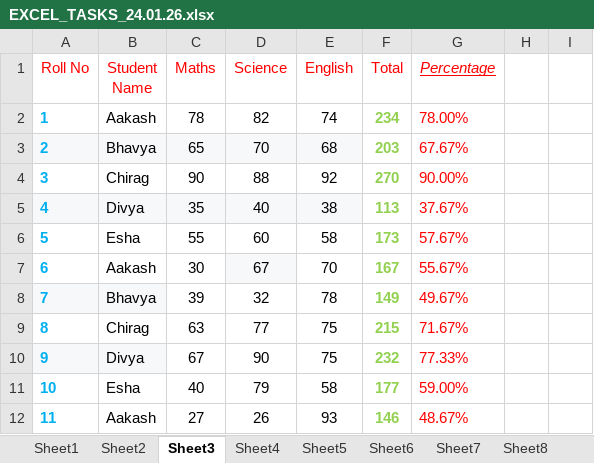
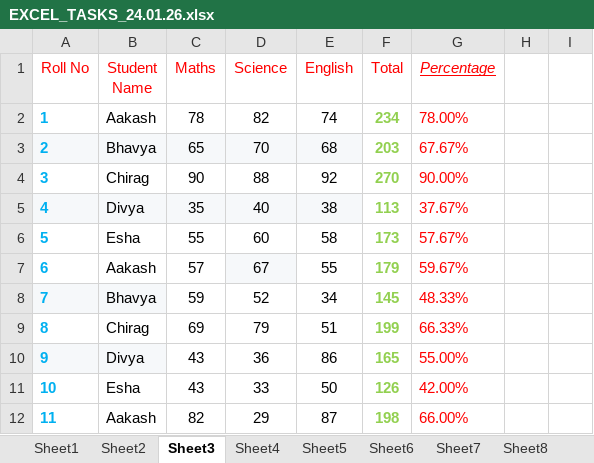
Before and after one commit to jiyapatel25032006-creator/Excel, an Excel workbook: EXCEL_TASKS_24.01.26.xlsx, sheet Sheet3, drawn as a sheet; only a part is shown; values as stored, in another font and other column widths than the file's, no borders; the diff covers the shown part only; the diff names each change by its address in the sheet, - before the commit and + after, or states it on an @@ line.

```diff
--- a/EXCEL_TASKS_24.01.26.xlsx (sheet Sheet3)
+++ b/EXCEL_TASKS_24.01.26.xlsx (sheet Sheet3)
-C7 (Maths): 30
+C7 (Maths): 57
-E7 (English): 70
+E7 (English): 55
-F7 (Total): 167
+F7 (Total): 179
-G7 (Percentage): 55.67%
+G7 (Percentage): 59.67%
-C8 (Maths): 39
+C8 (Maths): 59
-D8 (Science): 32
+D8 (Science): 52
-E8 (English): 78
+E8 (English): 34
-F8 (Total): 149
+F8 (Total): 145
-G8 (Percentage): 49.67%
+G8 (Percentage): 48.33%
-C9 (Maths): 63
+C9 (Maths): 69
-D9 (Science): 77
+D9 (Science): 79
-E9 (English): 75
+E9 (English): 51
-F9 (Total): 215
+F9 (Total): 199
-G9 (Percentage): 71.67%
+G9 (Percentage): 66.33%
-C10 (Maths): 67
+C10 (Maths): 43
-D10 (Science): 90
+D10 (Science): 36
-E10 (English): 75
+E10 (English): 86
-F10 (Total): 232
+F10 (Total): 165
-G10 (Percentage): 77.33%
+G10 (Percentage): 55.00%
-C11 (Maths): 40
+C11 (Maths): 43
-D11 (Science): 79
+D11 (Science): 33
-E11 (English): 58
+E11 (English): 50
-F11 (Total): 177
+F11 (Total): 126
-G11 (Percentage): 59.00%
+G11 (Percentage): 42.00%
-C12 (Maths): 27
+C12 (Maths): 82
-D12 (Science): 26
+D12 (Science): 29
-E12 (English): 93
+E12 (English): 87
-F12 (Total): 146
+F12 (Total): 198
-G12 (Percentage): 48.67%
+G12 (Percentage): 66.00%
```
Also changed, not shown: 44 edited cells elsewhere in this sheet, sheet Sheet2, EXCEL1_DATA_ENTRY_18.01.26.xlsx, EXCEL_TASKS_25.01.26.xlsx, 3 other files.
